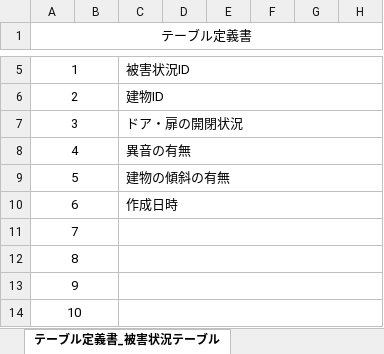
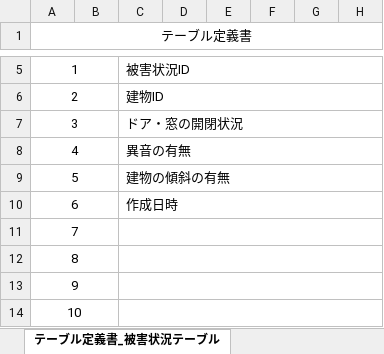
Before and after one commit to Kotarou-Tanoue/tanouesoftware, an Excel workbook: 20_システム設計書/26_テーブル設計書.xlsx, sheet テーブル定義書_被害状況テーブル, drawn as a sheet; only a part is shown, gaps mark what is left out; values as stored, in another font and other column widths than the file's, no borders; the diff names each change by its address in the sheet, - before the commit and + after, or states it on an @@ line.

```diff
--- a/20_システム設計書/26_テーブル設計書.xlsx (sheet テーブル定義書_被害状況テーブル)
+++ b/20_システム設計書/26_テーブル設計書.xlsx (sheet テーブル定義書_被害状況テーブル)
-C7: ドア・扉の開閉状況
+C7: ドア・窓の開閉状況
```
Also changed, not shown: sheet テーブル定義書_被害箇所テーブル, 20_システム設計書/22_ユースケース図.xlsx, 3 other files.
